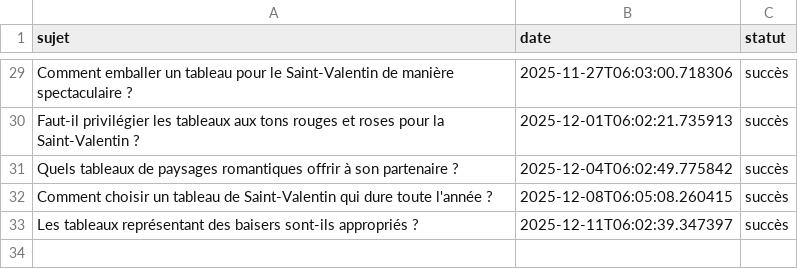
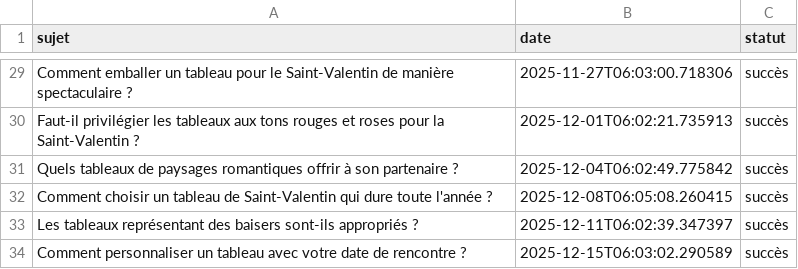
Before and after one commit to Metalosmose21/Saint-valentin-1, a CSV file: sujets_traites.csv, drawn as a sheet; only a part is shown, gaps mark what is left out.

```diff
--- a/sujets_traites.csv
+++ b/sujets_traites.csv
@@ -33 +33,2 @@ Comment choisir un tableau de Saint-Valentin qui dure toute l'année ?,2025-12-0
 Les tableaux représentant des baisers sont-ils appropriés ?,2025-12-11T06:02:39.347397,succès
+Comment personnaliser un tableau avec votre date de rencontre ?,2025-12-15T06:03:02.290589,succès
```
Also changed, not shown: sujets.csv.
